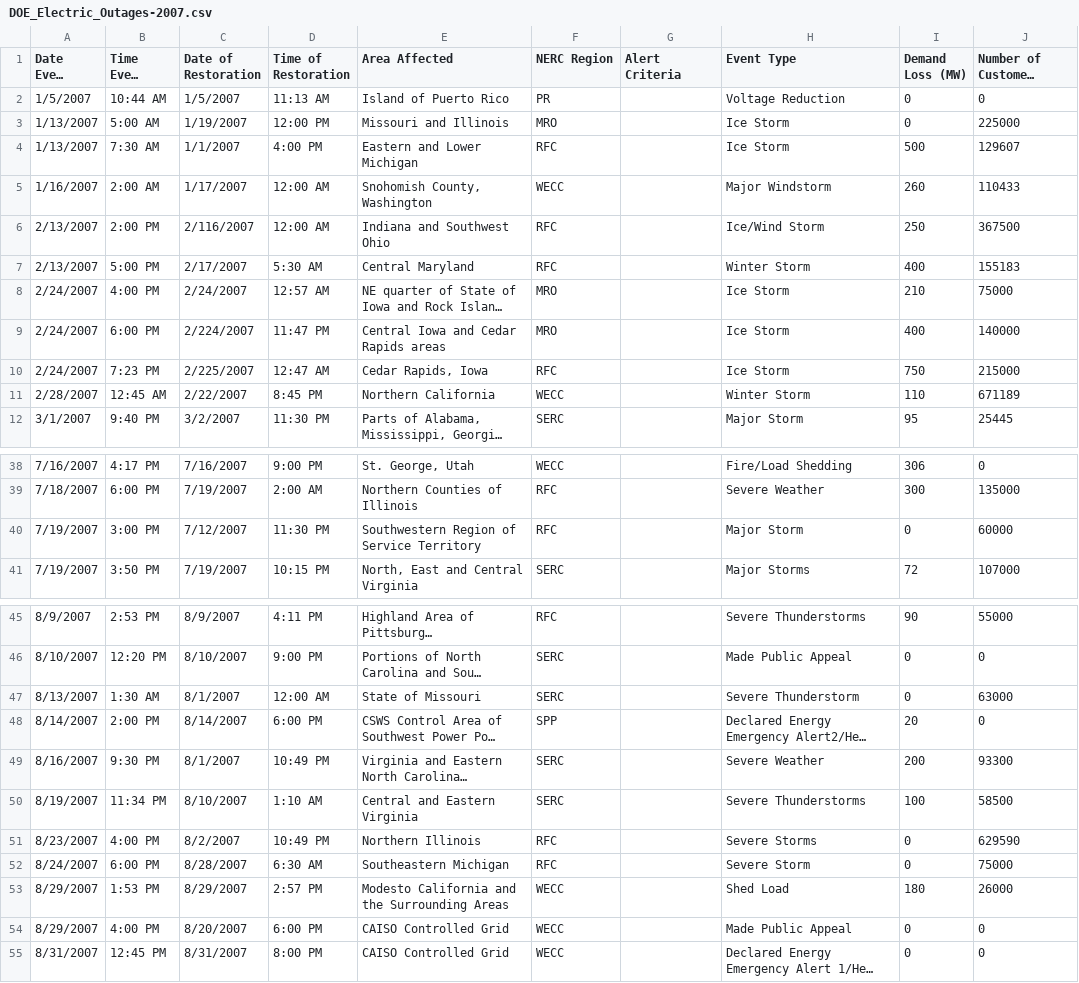
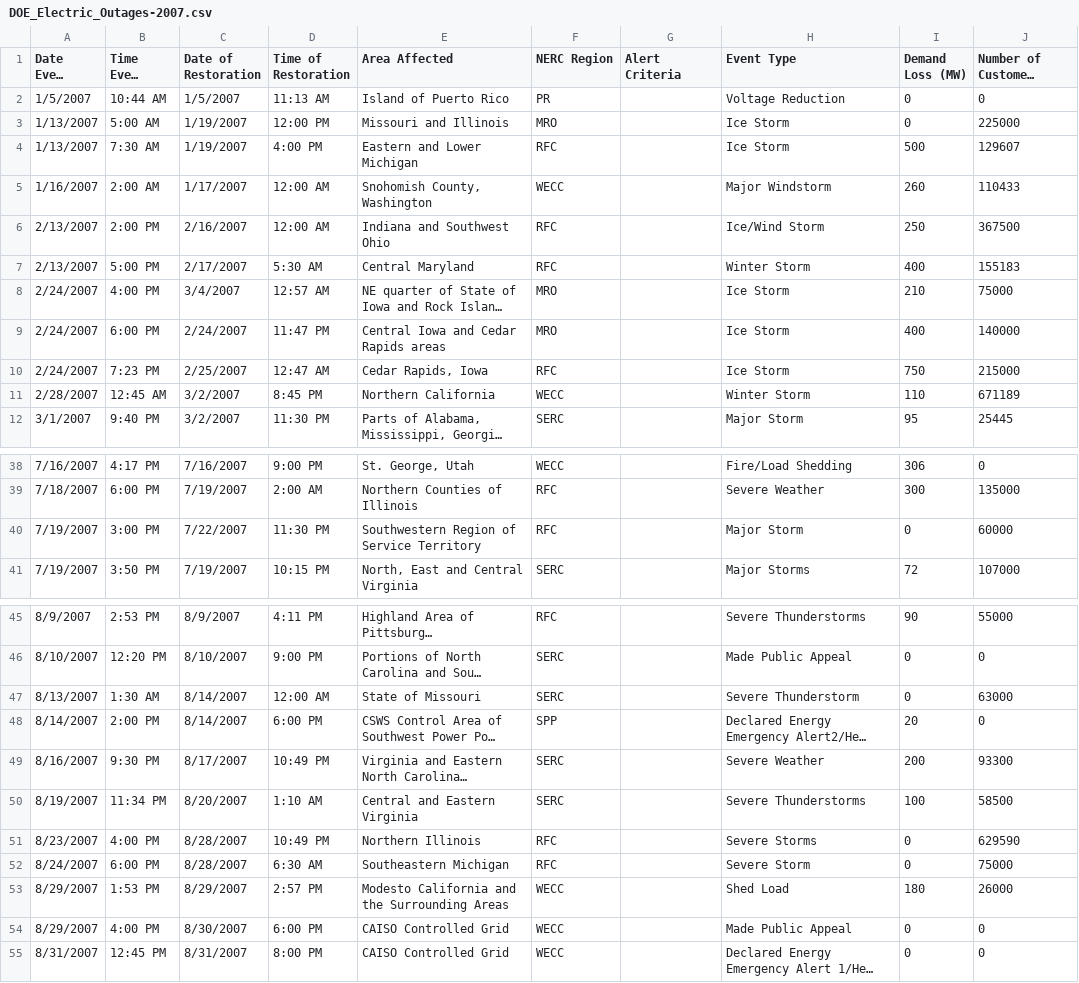
Before and after one commit to SeanTFarr/Maven_Power_Outage_Challenge, a CSV file: DOE_Outages/DOE_Electric_Outages-2007.csv, drawn as a sheet; only a part is shown, gaps mark what is left out; long unchanged cells end in …; the diff names each change by its address in the sheet, - before the commit and + after, or states it on an @@ line.

```diff
--- a/DOE_Outages/DOE_Electric_Outages-2007.csv
+++ b/DOE_Outages/DOE_Electric_Outages-2007.csv
-C4 (Date of Restoration): 1/1/2007
+C4 (Date of Restoration): 1/19/2007
-C6 (Date of Restoration): 2/116/2007
+C6 (Date of Restoration): 2/16/2007
-C8 (Date of Restoration): 2/24/2007
+C8 (Date of Restoration): 3/4/2007
-C9 (Date of Restoration): 2/224/2007
+C9 (Date of Restoration): 2/24/2007
-C10 (Date of Restoration): 2/225/2007
+C10 (Date of Restoration): 2/25/2007
-C11 (Date of Restoration): 2/22/2007
+C11 (Date of Restoration): 3/2/2007
-C40 (Date of Restoration): 7/12/2007
+C40 (Date of Restoration): 7/22/2007
-C47 (Date of Restoration): 8/1/2007
+C47 (Date of Restoration): 8/14/2007
-C49 (Date of Restoration): 8/1/2007
+C49 (Date of Restoration): 8/17/2007
-C50 (Date of Restoration): 8/10/2007
+C50 (Date of Restoration): 8/20/2007
-C51 (Date of Restoration): 8/2/2007
+C51 (Date of Restoration): 8/28/2007
-C54 (Date of Restoration): 8/20/2007
+C54 (Date of Restoration): 8/30/2007
```
Also changed, not shown: DOE_Outages/DOE_Electric_Outages-2003.csv, DOE_Outages/DOE_Electric_Outages-2004.csv, 6 other files.
